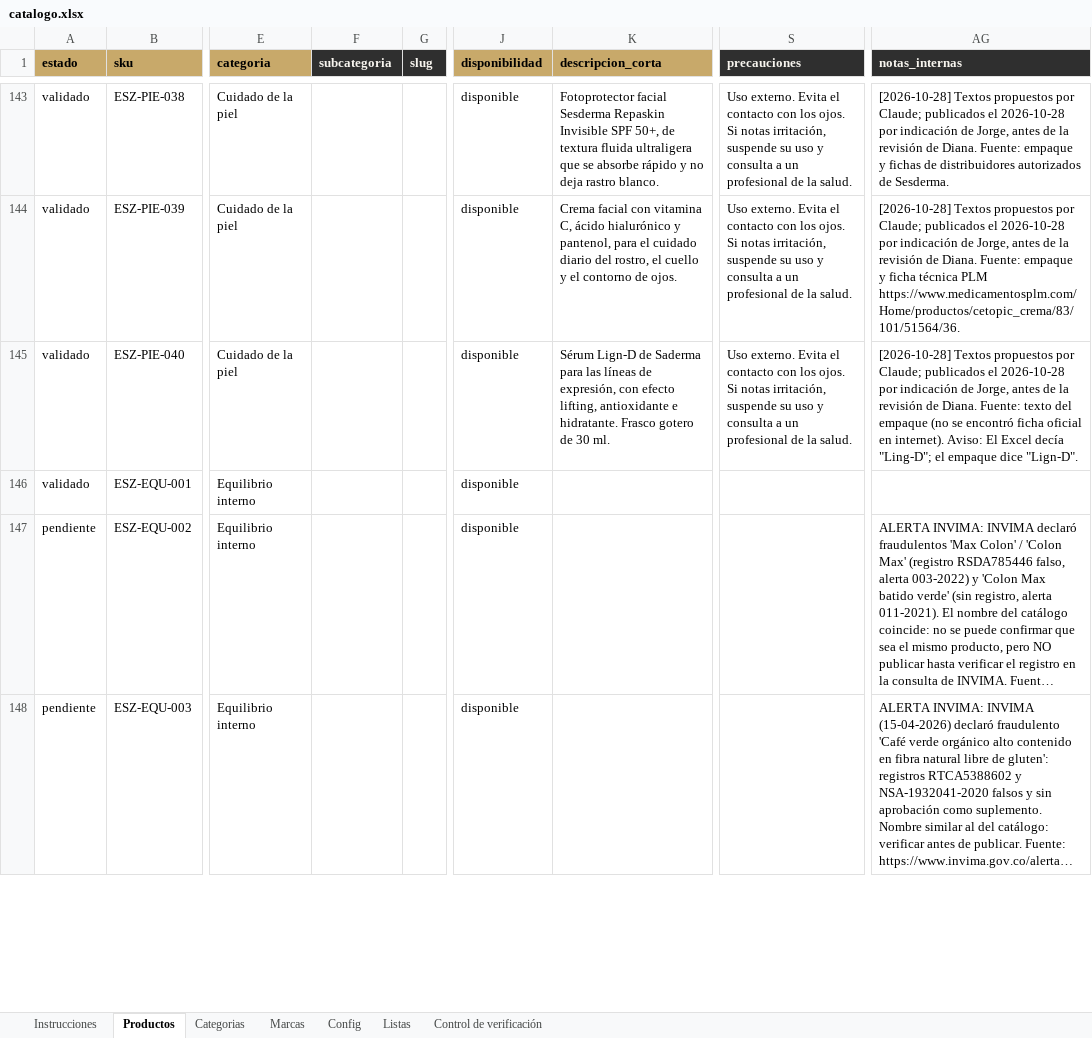
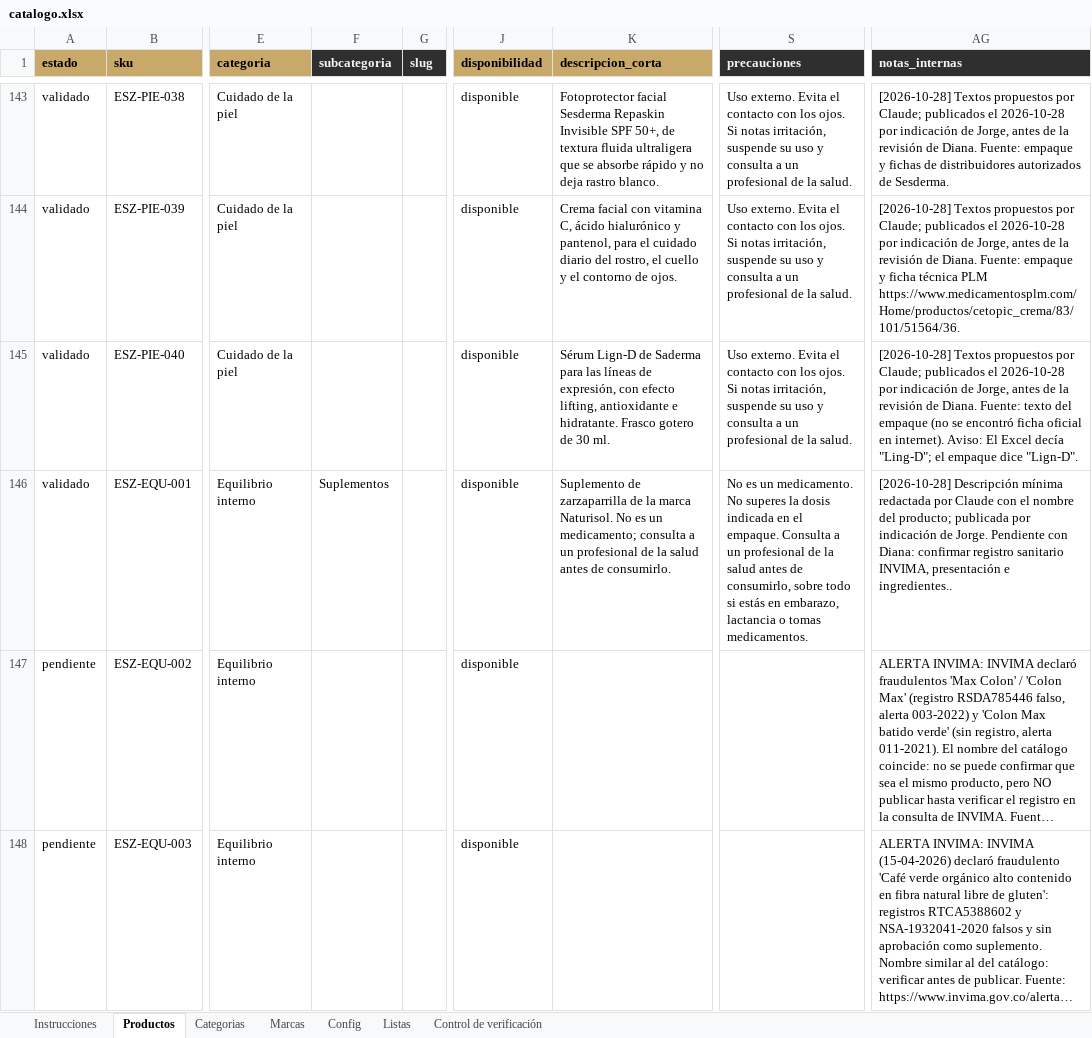
Before and after one commit to jorgestevenledezma/essenza-web, an Excel workbook: catalogo/catalogo.xlsx, sheet Productos, drawn as a sheet; only a part is shown, gaps mark what is left out; long unchanged cells end in …; values as stored, in another font and other column widths than the file's, no borders; conditional formats not drawn; the diff covers the shown part only; the diff names each change by its address in the sheet, - before the commit and + after, or states it on an @@ line.

```diff
--- a/catalogo/catalogo.xlsx (sheet Productos)
+++ b/catalogo/catalogo.xlsx (sheet Productos)
-F146 (subcategoria): (empty)
+F146 (subcategoria): Suplementos
-K146 (descripcion_corta): (empty)
+K146 (descripcion_corta): Suplemento de zarzaparrilla de la marca Naturisol. No es un medicamento; consulta a un profesional de la salud antes de consumirlo.
-S146 (precauciones): (empty)
+S146 (precauciones): No es un medicamento. No superes la dosis indicada en el empaque. Consulta a un profesional de la salud antes de consumirlo, sobre todo si estás en embarazo, lactancia o tomas medicamentos.
-AG146 (notas_internas): (empty)
+AG146 (notas_internas): [2026-10-28] Descripción mínima redactada por Claude con el nombre del producto; publicada por indicación de Jorge. Pendiente con Diana: confirmar registro sanitario INVIMA, presentación e ingredientes..
```
Also changed, not shown: 16 edited cells elsewhere in this sheet.
